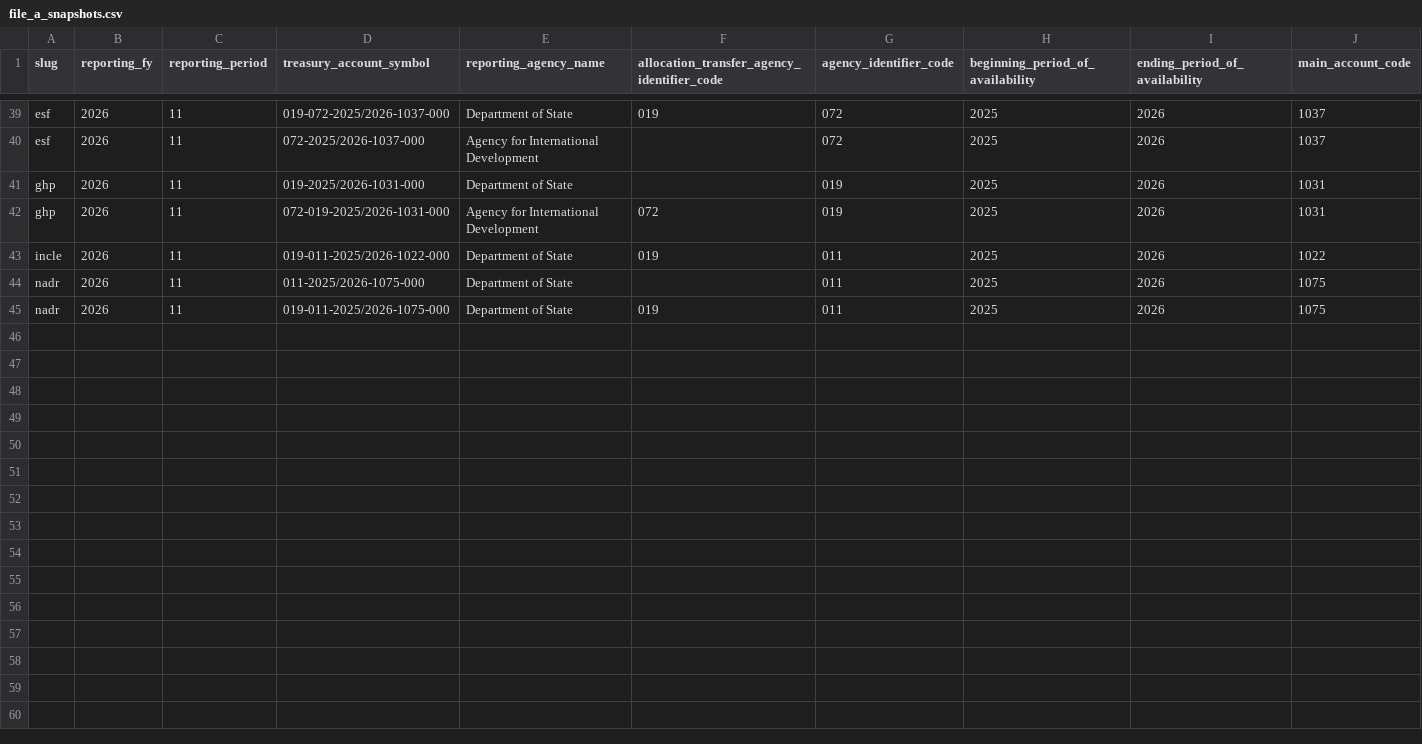
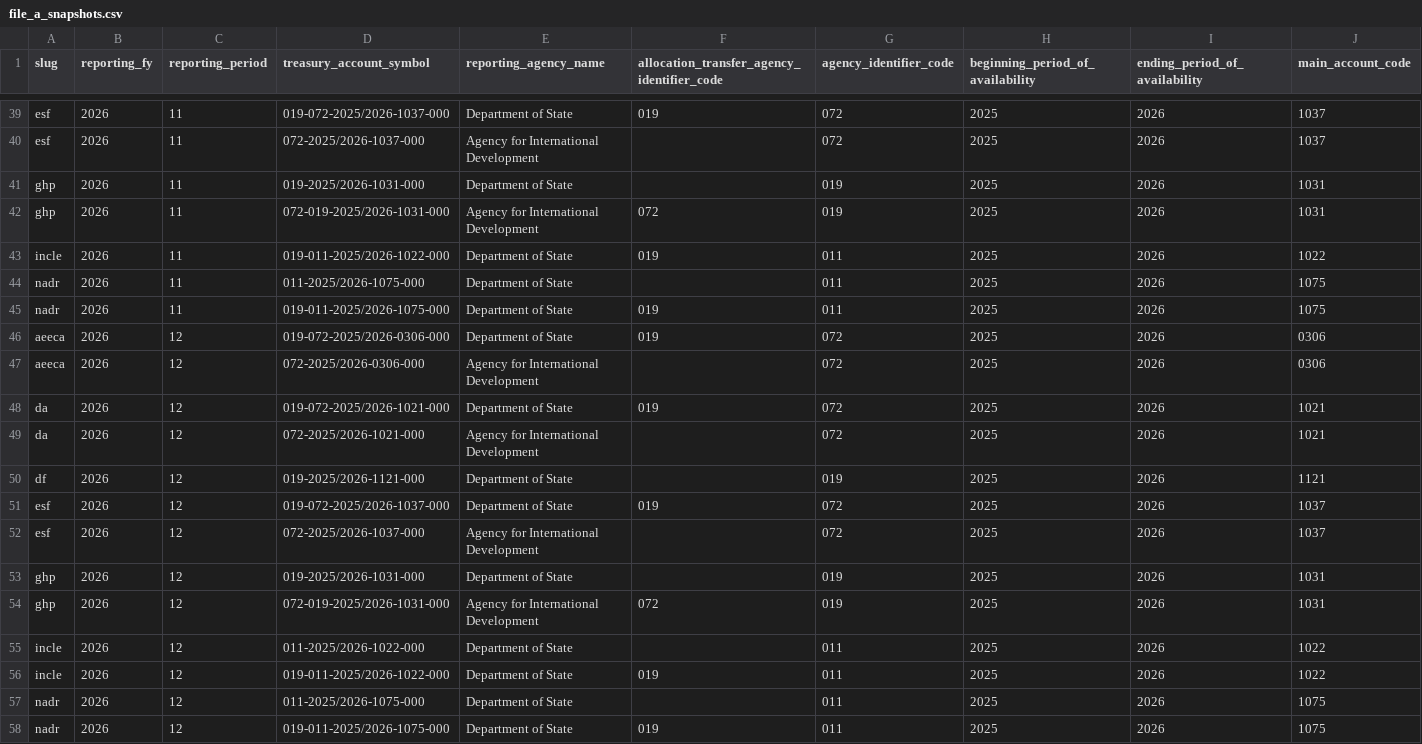
Before and after one commit to jpwolfson/foreign-aid-dashboard, a CSV file: data/file_a_snapshots.csv, drawn as a sheet; only a part is shown, gaps mark what is left out; rows hold the shown columns only; the diff names each change by its address in the sheet, - before the commit and + after, or states it on an @@ line.

```diff
--- a/data/file_a_snapshots.csv
+++ b/data/file_a_snapshots.csv
+row 46: aeeca | 2026 | 12 | 019-072-2025/2026-0306-000 | Department of State | 019 | 072 | 2025 | 2026 | 0306
+row 47: aeeca | 2026 | 12 | 072-2025/2026-0306-000 | Agency for International Development |  | 072 | 2025 | 2026 | 0306
+row 48: da | 2026 | 12 | 019-072-2025/2026-1021-000 | Department of State | 019 | 072 | 2025 | 2026 | 1021
+row 49: da | 2026 | 12 | 072-2025/2026-1021-000 | Agency for International Development |  | 072 | 2025 | 2026 | 1021
+row 50: df | 2026 | 12 | 019-2025/2026-1121-000 | Department of State |  | 019 | 2025 | 2026 | 1121
+row 51: esf | 2026 | 12 | 019-072-2025/2026-1037-000 | Department of State | 019 | 072 | 2025 | 2026 | 1037
+row 52: esf | 2026 | 12 | 072-2025/2026-1037-000 | Agency for International Development |  | 072 | 2025 | 2026 | 1037
+row 53: ghp | 2026 | 12 | 019-2025/2026-1031-000 | Department of State |  | 019 | 2025 | 2026 | 1031
+row 54: ghp | 2026 | 12 | 072-019-2025/2026-1031-000 | Agency for International Development | 072 | 019 | 2025 | 2026 | 1031
+row 55: incle | 2026 | 12 | 011-2025/2026-1022-000 | Department of State |  | 011 | 2025 | 2026 | 1022
+row 56: incle | 2026 | 12 | 019-011-2025/2026-1022-000 | Department of State | 019 | 011 | 2025 | 2026 | 1022
+row 57: nadr | 2026 | 12 | 011-2025/2026-1075-000 | Department of State |  | 011 | 2025 | 2026 | 1075
+row 58: nadr | 2026 | 12 | 019-011-2025/2026-1075-000 | Department of State | 019 | 011 | 2025 | 2026 | 1075
```
Also changed, not shown: 1 other file.
